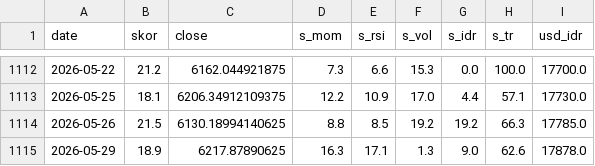
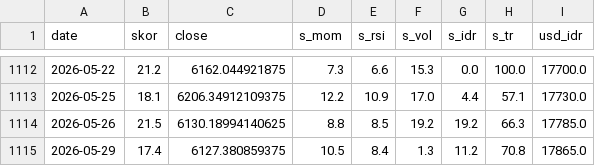
Before and after one commit to SecretivePloter/ihsg-fear-greed, a CSV file: data/historis.csv, drawn as a sheet; only a part is shown, gaps mark what is left out.

```diff
--- a/data/historis.csv
+++ b/data/historis.csv
@@ -1114,2 +1114,2 @@ date,skor,close,s_mom,s_rsi,s_vol,s_idr,s_tr,usd_idr
 2026-05-26,21.5,6130.18994140625,8.8,8.5,19.2,19.2,66.3,17785.0
-2026-05-29,18.9,6217.87890625,16.3,17.1,1.3,9.0,62.6,17878.0
+2026-05-29,17.4,6127.380859375,10.5,8.4,1.3,11.2,70.8,17865.0
```
